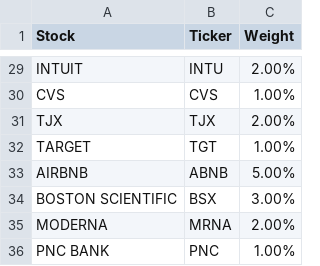
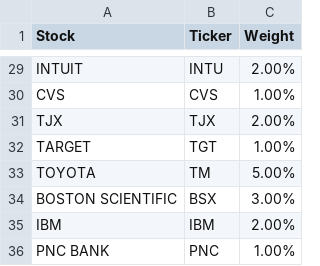
Before and after one commit to omarmoreta/Fintech_Project_1, a CSV file: Resources/portfolio_omar.csv, drawn as a sheet; only a part is shown, gaps mark what is left out; removed rows and columns are numbered as before the commit, all else as after; the diff names each change by its address in the sheet, - before the commit and + after, or states it on an @@ line.

```diff
--- a/Resources/portfolio_omar.csv
+++ b/Resources/portfolio_omar.csv
-row 33: AIRBNB | ABNB | 5.00%
+row 33: TOYOTA | TM | 5.00%
-row 35: MODERNA | MRNA | 2.00%
+row 35: IBM | IBM | 2.00%
```
Also changed, not shown: 12 other files.
